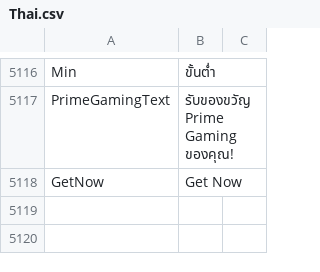
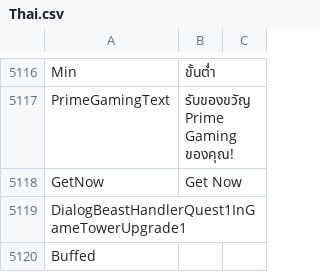
Before and after one commit to iapiac/btd6_translation, a CSV file: translations/Thai.csv, drawn as a sheet; only a part is shown, gaps mark what is left out; the diff covers the shown part only; the diff names each change by its address in the sheet, - before the commit and + after, or states it on an @@ line.

```diff
--- a/translations/Thai.csv
+++ b/translations/Thai.csv
+row 5119: DialogBeastHandlerQuest1InGameTowerUpgrade1
+row 5120: Buffed
```
Also changed, not shown: 2 added rows and 1 edited cell elsewhere in this file, 18 other files.
